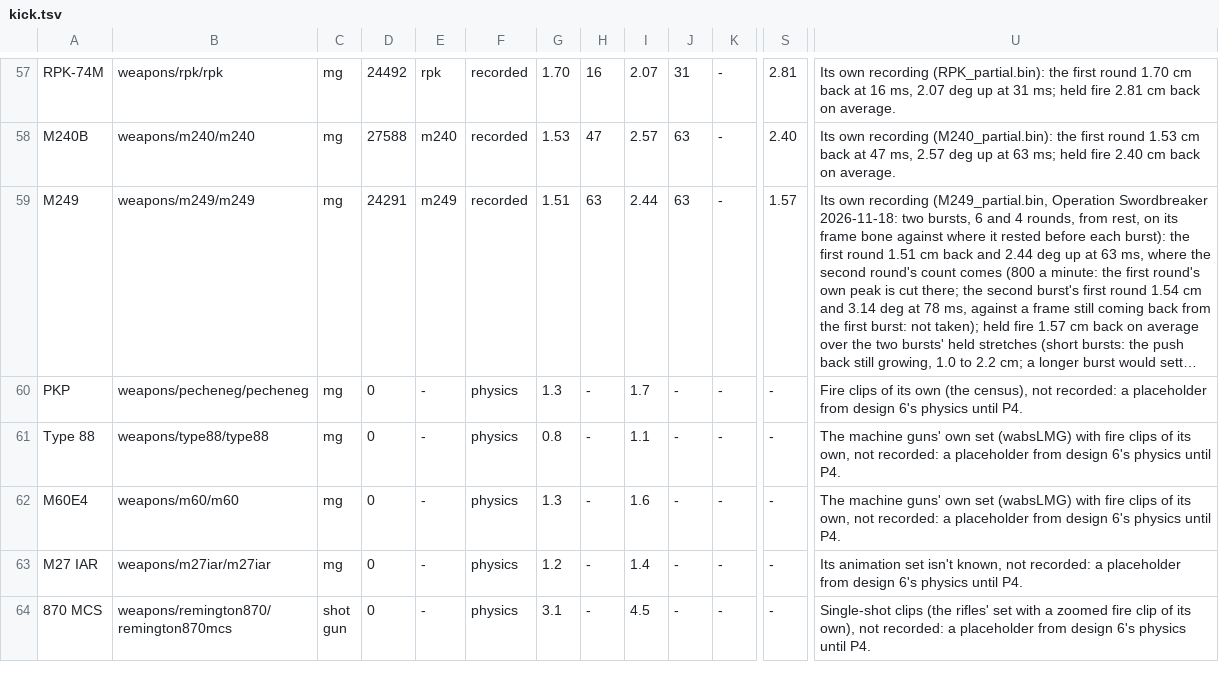
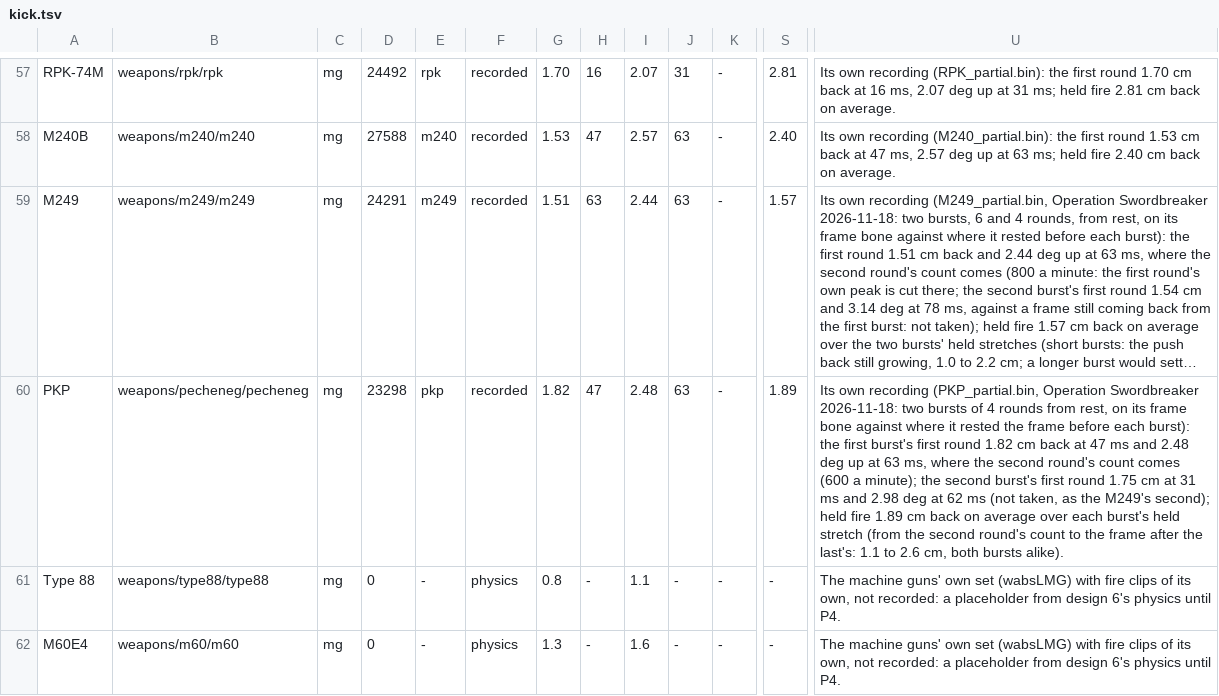
Before and after one commit to criminalvictory/Battlefield-3-VR-The-Great-Destroyer, a TSV file: tools/recoil/kick.tsv, drawn as a sheet; only a part is shown, gaps mark what is left out; the shorter side is filled out with more unchanged rows; long unchanged cells end in …; the diff names each change by its address in the sheet, - before the commit and + after, or states it on an @@ line.

Commit message:
The PKP Pecheneg in the hands (Operation Swordbreaker, measured 2026-11-18), built offline: its rows in src/pkprows.h (skin.cpp's kPkpBones, kHeldKinds and kHeldEyes rows, handmag's belt, box and way), belt fed from the gun's right (handmag::BeltGun::reversed: its belt numbered from the box, bowing out to its right in the hand, shortening from the box's end), its box the body's bone 0 off and on along its own reload's way to the right (tools/boxway.cpp: a box on the body's own draw, free and onstart given), taken anywhere along its 29 cm (a box taken away from its end now follows the nearer of the grab point's way and its own: the M249's numbers byte for byte as before), its cover four bones turned together (HeldMagBones::lidAlso), its fitted hands each its own reload's right hand mirrored onto the left (magfit vanillaright, soft, over, under), its kick from its own recording, its scatter (ClearRifleSpread row 15), 560 m/s, an open bolt's 100, 7.62 cases out to its left, its body and shape (bodytest: dropped on a side it rolls over its top onto its other side, Row::rolls), its box let go of, nine clips cut from its reload wave, its profile and pick rows; heldtest 7 brings the belt and a fresh box from the side they come from; profiletest finds the AT4 by its shape; tools/pkptest.cpp (61 checks) in selftest; docs/research/pkp.md with the in-game checks. Every offline test passes; not yet run in the game.

```diff
--- a/tools/recoil/kick.tsv
+++ b/tools/recoil/kick.tsv
-D60: 0
+D60: 23298
-E60: -
+E60: pkp
-F60: physics
+F60: recorded
-G60: 1.3
+G60: 1.82
-H60: -
+H60: 47
-I60: 1.7
+I60: 2.48
-J60: -
+J60: 63
-S60: -
+S60: 1.89
-U60: Fire clips of its own (the census), not recorded: a placeholder from design 6's physics until P4.
+U60: Its own recording (PKP_partial.bin, Operation Swordbreaker 2026-11-18: two bursts of 4 rounds from rest, on its frame bone against where it rested the frame before each burst): the first burst's first round 1.82 cm back at 47 ms and 2.48 deg up at 63 ms, where the second round's count comes (600 a minute); the second burst's first round 1.75 cm at 31 ms and 2.98 deg at 62 ms (not taken, as the M249's second); held fire 1.89 cm back on average over each burst's held stretch (from the second round's count to the frame after the last's: 1.1 to 2.6 cm, both bursts alike).
```
Also changed, not shown: 37 other files.
